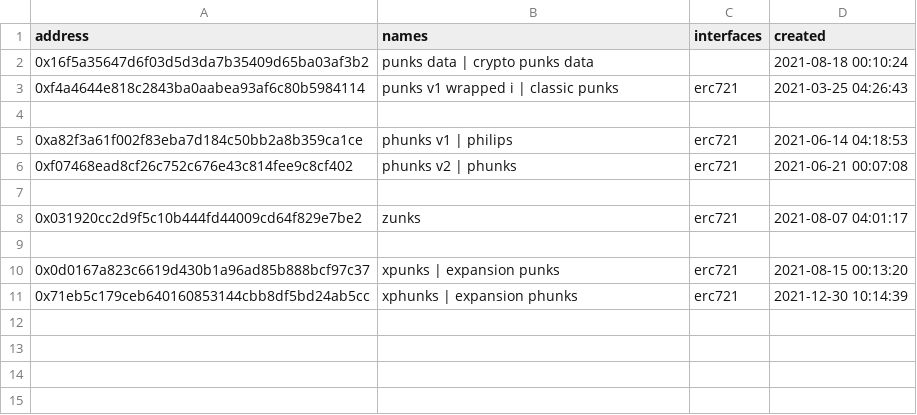
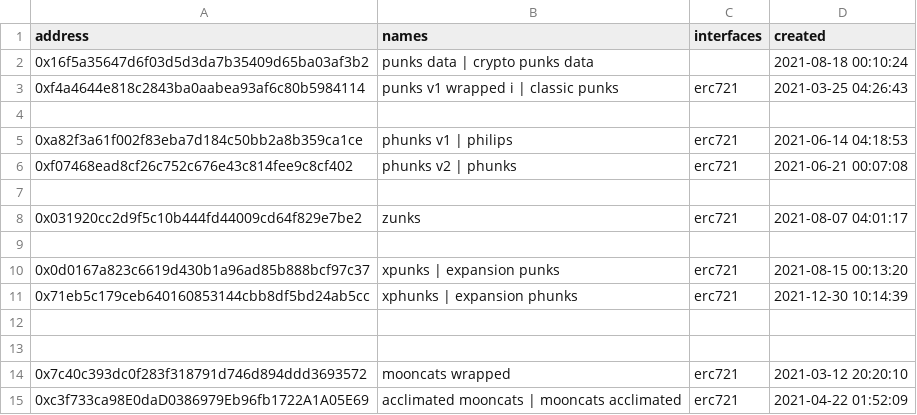
Before and after one commit to monsterhighdev-cloud/blockchain-tools-libraries-scripts, a CSV file: ethname/config/contracts.2021.csv, drawn as a sheet; the diff names each change by its address in the sheet, - before the commit and + after, or states it on an @@ line.

```diff
--- a/ethname/config/contracts.2021.csv
+++ b/ethname/config/contracts.2021.csv
+row 12: (empty)
+row 13: (empty)
+row 14: 0x7c40c393dc0f283f318791d746d894ddd3693572 | mooncats wrapped | erc721 | 2021-03-12 20:20:10
+row 15: 0xc3f733ca98E0daD0386979Eb96fb1722A1A05E69 | acclimated mooncats | mooncats acclimated | erc721 | 2021-04-22 01:52:09
```
Also changed, not shown: ethname/config/contracts.2017.csv, ethname/config/contracts.2022.csv, 5 other files.
